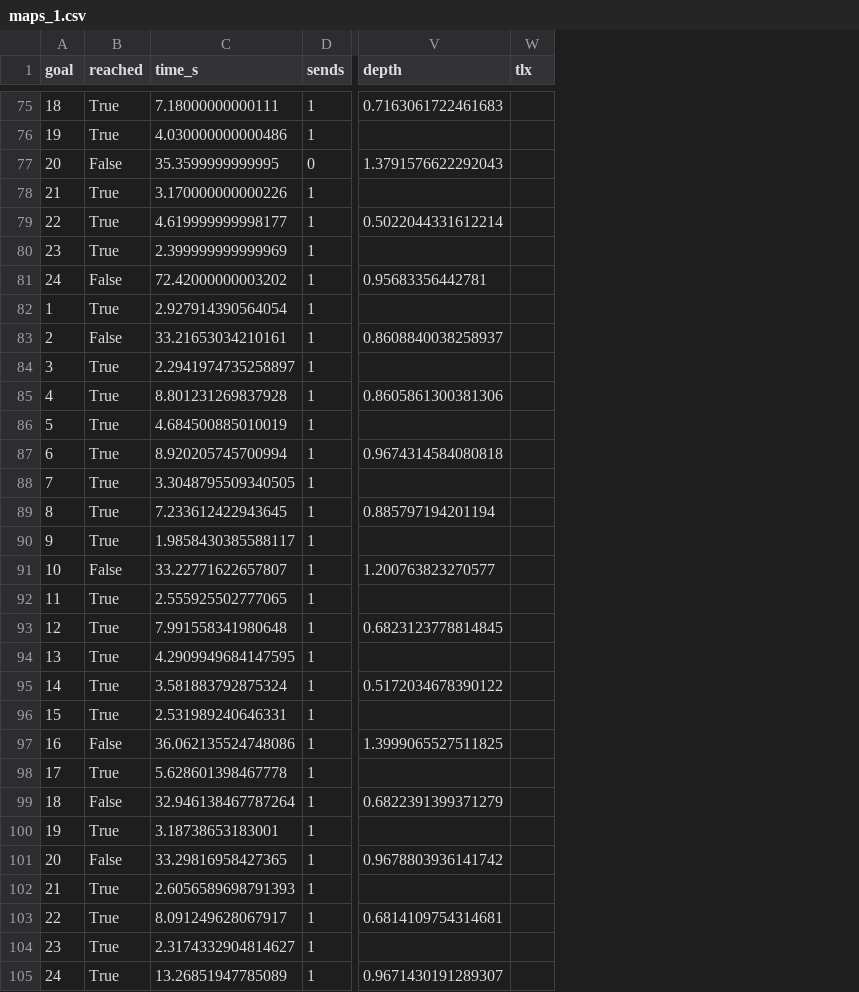
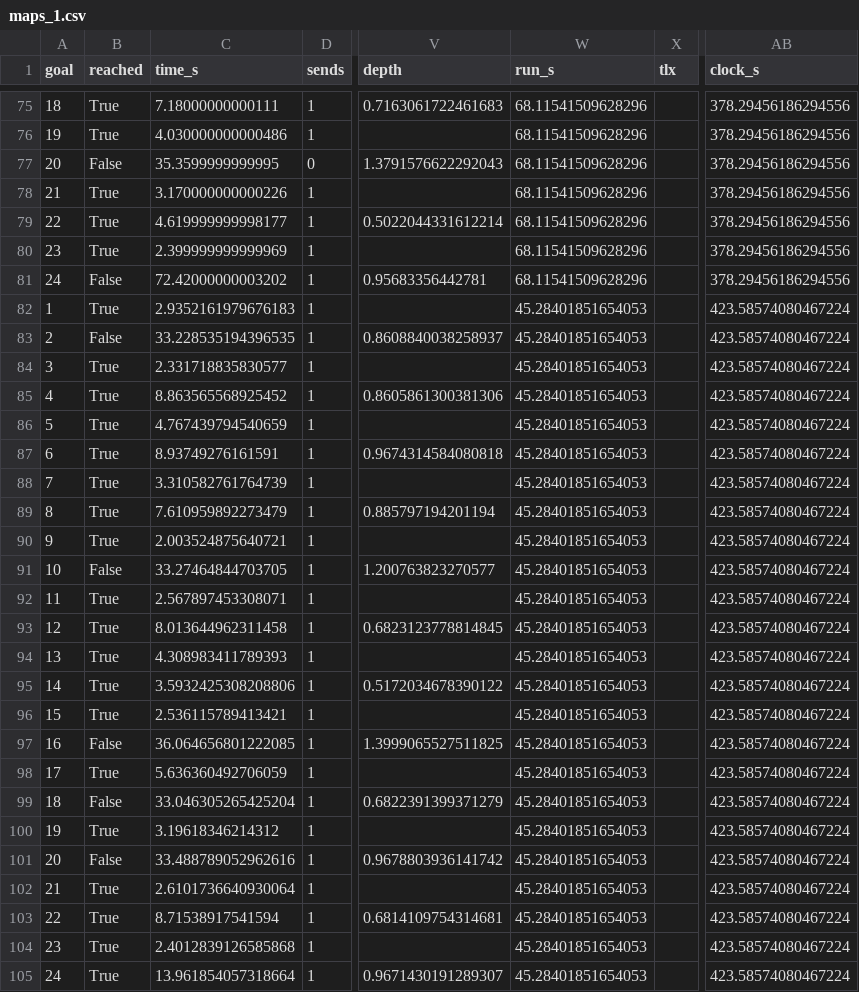
Before and after one commit to Gonzalez-Annan/reactionless-compliance, a CSV file: v1/data/scripted/maps_1.csv, drawn as a sheet; only a part is shown, gaps mark what is left out; the diff covers the shown part only; the diff names each change by its address in the sheet, - before the commit and + after, or states it on an @@ line.

Commit message:
Scripted pre-study run again on the new order (D68)
With the new goal set rule ids 1 2 3 4 give the four block orders and every
display on every goal set once, so prestudy.py runs those. maps_16.csv goes,
maps_4.csv comes in. The files now have the two clock columns of D67.

Same counts as D66 on every display. The current-state map took 33.9 s per
goal against 32.6, its wait for a cage runs on the wall clock. The same trap
(pair 155) ran into the 90 s limit under it again, this time id 4 block 4.
Why the rule does not give up there is not checked yet.

A rule and not people. DECISIONS, the protocol, reproduce.py and the journal
draft follow the new files.

```diff
--- a/v1/data/scripted/maps_1.csv
+++ b/v1/data/scripted/maps_1.csv
+column W (run_s), rows 75-105: 68.11541509628296 | 68.11541509628296 | 68.11541509628296 | 68.11541509628296 | 68.11541509628296 | 68.11541509628296 | 68.11541509628296 | 45.28401851654053 | 45.28401851654053 | 45.28401851654053 | 45.28401851654053 | 45.28401851654053 | 45.28401851654053 | 45.28401851654053 | 45.28401851654053 | 45.28401851654053 | 45.28401851654053 | 45.28401851654053 | 45.28401851654053 | 45.28401851654053 | 45.28401851654053 | 45.28401851654053 | 45.28401851654053 | 45.28401851654053 | 45.28401851654053 | 45.28401851654053 | 45.28401851654053 | 45.28401851654053 | 45.28401851654053 | 45.28401851654053 | 45.28401851654053
+column AB (clock_s), rows 75-105: 378.29456186294556 | 378.29456186294556 | 378.29456186294556 | 378.29456186294556 | 378.29456186294556 | 378.29456186294556 | 378.29456186294556 | 423.58574080467224 | 423.58574080467224 | 423.58574080467224 | 423.58574080467224 | 423.58574080467224 | 423.58574080467224 | 423.58574080467224 | 423.58574080467224 | 423.58574080467224 | 423.58574080467224 | 423.58574080467224 | 423.58574080467224 | 423.58574080467224 | 423.58574080467224 | 423.58574080467224 | 423.58574080467224 | 423.58574080467224 | 423.58574080467224 | 423.58574080467224 | 423.58574080467224 | 423.58574080467224 | 423.58574080467224 | 423.58574080467224 | 423.58574080467224
-C82 (time_s): 2.927914390564054
+C82 (time_s): 2.9352161979676183
-C83 (time_s): 33.21653034210161
+C83 (time_s): 33.228535194396535
-C84 (time_s): 2.2941974735258897
+C84 (time_s): 2.331718835830577
-C85 (time_s): 8.801231269837928
+C85 (time_s): 8.863565568925452
-C86 (time_s): 4.684500885010019
+C86 (time_s): 4.767439794540659
-C87 (time_s): 8.920205745700994
+C87 (time_s): 8.93749276161591
-C88 (time_s): 3.3048795509340505
+C88 (time_s): 3.310582761764739
-C89 (time_s): 7.233612422943645
+C89 (time_s): 7.610959892273479
-C90 (time_s): 1.9858430385588117
+C90 (time_s): 2.003524875640721
-C91 (time_s): 33.22771622657807
+C91 (time_s): 33.27464844703705
-C92 (time_s): 2.555925502777065
+C92 (time_s): 2.567897453308071
-C93 (time_s): 7.991558341980648
+C93 (time_s): 8.013644962311458
-C94 (time_s): 4.2909949684147595
+C94 (time_s): 4.308983411789393
-C95 (time_s): 3.581883792875324
+C95 (time_s): 3.5932425308208806
-C96 (time_s): 2.531989240646331
+C96 (time_s): 2.536115789413421
-C97 (time_s): 36.062135524748086
+C97 (time_s): 36.064656801222085
-C98 (time_s): 5.628601398467778
+C98 (time_s): 5.636360492706059
-C99 (time_s): 32.946138467787264
+C99 (time_s): 33.046305265425204
-C100 (time_s): 3.18738653183001
+C100 (time_s): 3.19618346214312
-C101 (time_s): 33.29816958427365
+C101 (time_s): 33.488789052962616
-C102 (time_s): 2.6056589698791393
+C102 (time_s): 2.6101736640930064
-C103 (time_s): 8.091249628067917
+C103 (time_s): 8.71538917541594
-C104 (time_s): 2.3174332904814627
+C104 (time_s): 2.4012839126585868
-C105 (time_s): 13.26851947785089
+C105 (time_s): 13.961854057318664
```
Also changed, not shown: 43 edited cells elsewhere in this file, v1/data/scripted/maps_2.csv, v1/data/scripted/maps_3.csv, 7 other files.
